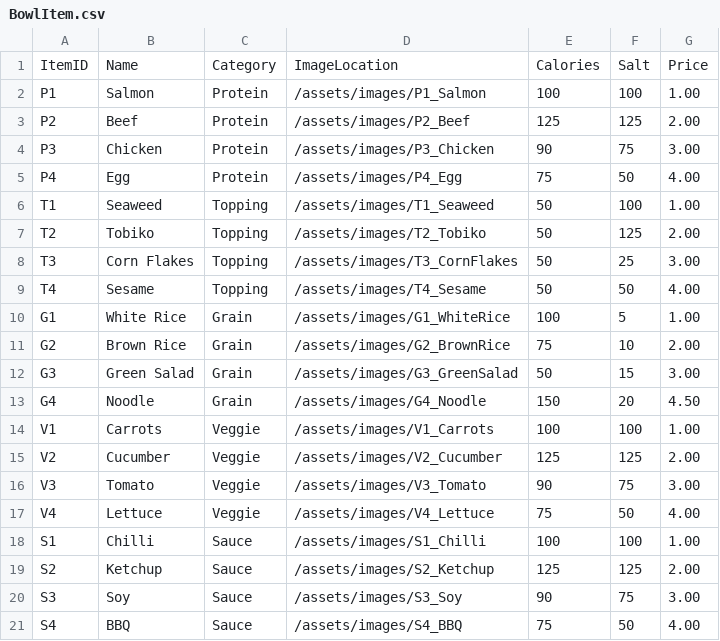
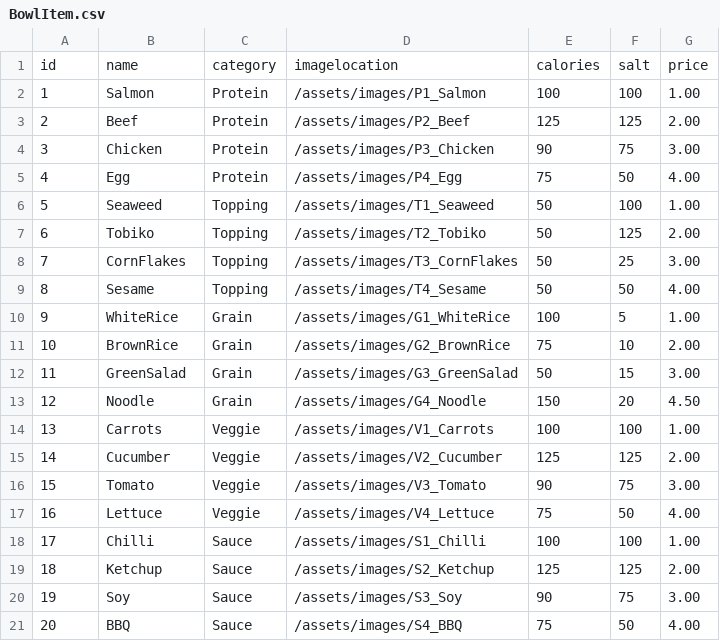
Before and after one commit to shewmj/jammer, a CSV file: data/BowlItem.csv, drawn as a sheet.

Commit message:
Update CSV files, table names and spaces

```diff
--- a/data/BowlItem.csv
+++ b/data/BowlItem.csv
@@ -1,21 +1,21 @@
-ItemID, Name, Category, ImageLocation, Calories, Salt, Price
-P1, Salmon, Protein, /assets/images/P1_Salmon, 100, 100, 1.00
-P2, Beef, Protein, /assets/images/P2_Beef, 125, 125, 2.00
-P3, Chicken, Protein, /assets/images/P3_Chicken, 90, 75, 3.00
-P4, Egg, Protein, /assets/images/P4_Egg, 75, 50, 4.00
-T1, Seaweed, Topping, /assets/images/T1_Seaweed, 50, 100, 1.00
-T2, Tobiko, Topping, /assets/images/T2_Tobiko, 50, 125, 2.00
-T3, Corn Flakes, Topping, /assets/images/T3_CornFlakes, 50, 25, 3.00
-T4, Sesame, Topping, /assets/images/T4_Sesame, 50, 50, 4.00
-G1, White Rice, Grain, /assets/images/G1_WhiteRice, 100, 5, 1.00
-G2, Brown Rice, Grain, /assets/images/G2_BrownRice, 75, 10, 2.00
-G3, Green Salad, Grain,/assets/images/G3_GreenSalad, 50, 15, 3.00
-G4, Noodle, Grain, /assets/images/G4_Noodle, 150, 20, 4.50
-V1, Carrots, Veggie,/assets/images/V1_Carrots, 100, 100, 1.00
-V2, Cucumber, Veggie, /assets/images/V2_Cucumber, 125, 125, 2.00
-V3, Tomato, Veggie, /assets/images/V3_Tomato, 90, 75, 3.00
-V4, Lettuce, Veggie, /assets/images/V4_Lettuce, 75, 50, 4.00
-S1, Chilli, Sauce, /assets/images/S1_Chilli, 100, 100, 1.00
-S2, Ketchup, Sauce, /assets/images/S2_Ketchup, 125, 125, 2.00
-S3, Soy, Sauce, /assets/images/S3_Soy, 90, 75, 3.00
-S4, BBQ, Sauce, /assets/images/S4_BBQ, 75, 50, 4.00
+id,name,category,imagelocation,calories,salt,price
+1,Salmon,Protein,/assets/images/P1_Salmon,100,100,1.00
+2,Beef,Protein,/assets/images/P2_Beef,125,125,2.00
+3,Chicken,Protein,/assets/images/P3_Chicken,90,75,3.00
+4,Egg,Protein,/assets/images/P4_Egg,75,50,4.00
+5,Seaweed,Topping,/assets/images/T1_Seaweed,50,100,1.00
+6,Tobiko,Topping,/assets/images/T2_Tobiko,50,125,2.00
+7,CornFlakes,Topping,/assets/images/T3_CornFlakes,50,25,3.00
+8,Sesame,Topping,/assets/images/T4_Sesame,50,50,4.00
+9,WhiteRice,Grain,/assets/images/G1_WhiteRice,100,5,1.00
+10,BrownRice,Grain,/assets/images/G2_BrownRice,75,10,2.00
+11,GreenSalad,Grain,/assets/images/G3_GreenSalad,50,15,3.00
+12,Noodle,Grain,/assets/images/G4_Noodle,150,20,4.50
+13,Carrots,Veggie,/assets/images/V1_Carrots,100,100,1.00
+14,Cucumber,Veggie,/assets/images/V2_Cucumber,125,125,2.00
+15,Tomato,Veggie,/assets/images/V3_Tomato,90,75,3.00
+16,Lettuce,Veggie,/assets/images/V4_Lettuce,75,50,4.00
+17,Chilli,Sauce,/assets/images/S1_Chilli,100,100,1.00
+18,Ketchup,Sauce,/assets/images/S2_Ketchup,125,125,2.00
+19,Soy,Sauce,/assets/images/S3_Soy,90,75,3.00
+20,BBQ,Sauce,/assets/images/S4_BBQ,75,50,4.00
```
Also changed, not shown: 2 other files.
